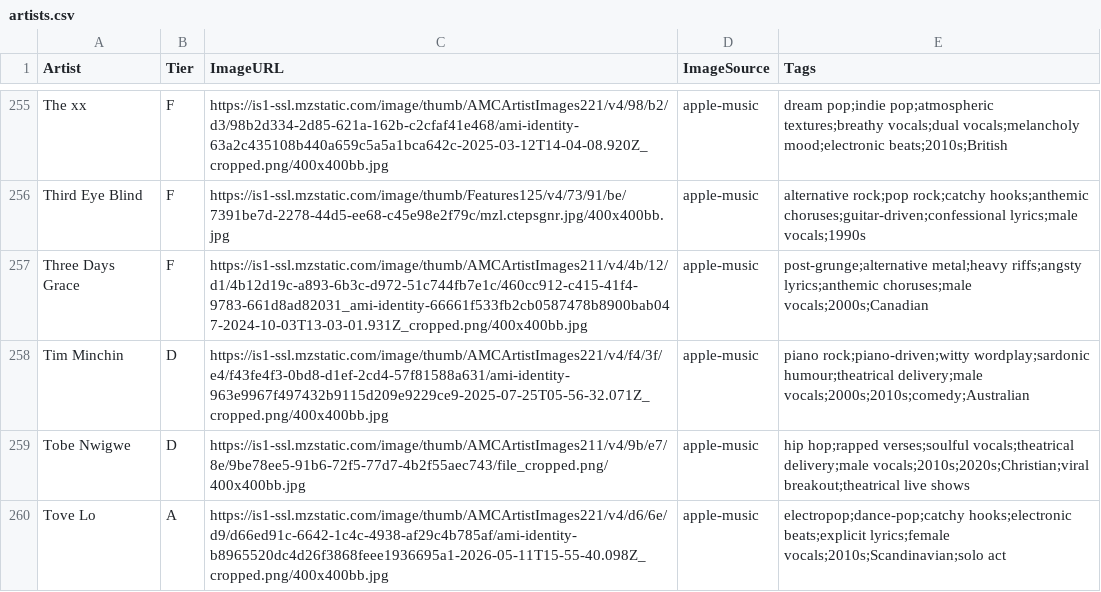
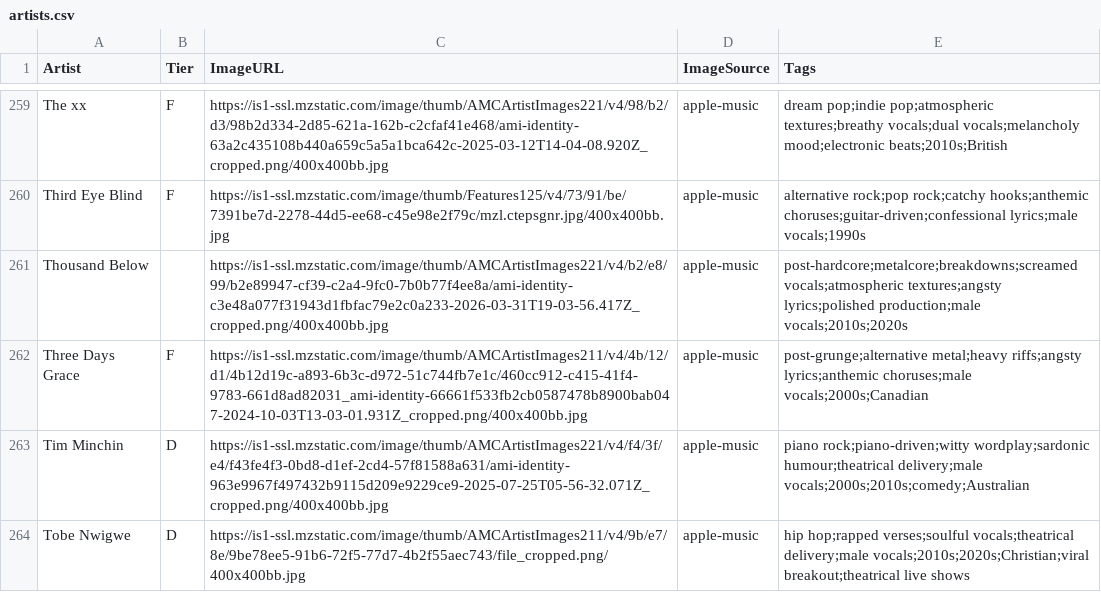
Before and after one commit to michaelficarra/music, a CSV file: data/artists.csv, drawn as a sheet; only a part is shown, gaps mark what is left out; the shorter side is filled out with more unchanged rows; the diff covers the shown part only; the diff names each change by its address in the sheet, - before the commit and + after, or states it on an @@ line.

Commit message:
add new artists

```diff
--- a/data/artists.csv
+++ b/data/artists.csv
+row 261: Thousand Below |  | https://is1-ssl.mzstatic.com/image/thumb/AMCArtistImages221/v4/b2/e8/99/b2e89947-cf39-c2a4-9fc0-7b0b77f4ee8a/ami-identity-c3e48a077f31943d1fbfac79e2c0a233-2026-03-31T19-03-56.417Z_cropped.png/400x400bb.jpg | apple-music | post-hardcore;metalcore;breakdowns;screamed vocals;atmospheric textures;angsty lyrics;polished production;male vocals;2010s;2020s
```
Also changed, not shown: 6 added rows elsewhere in this file.
